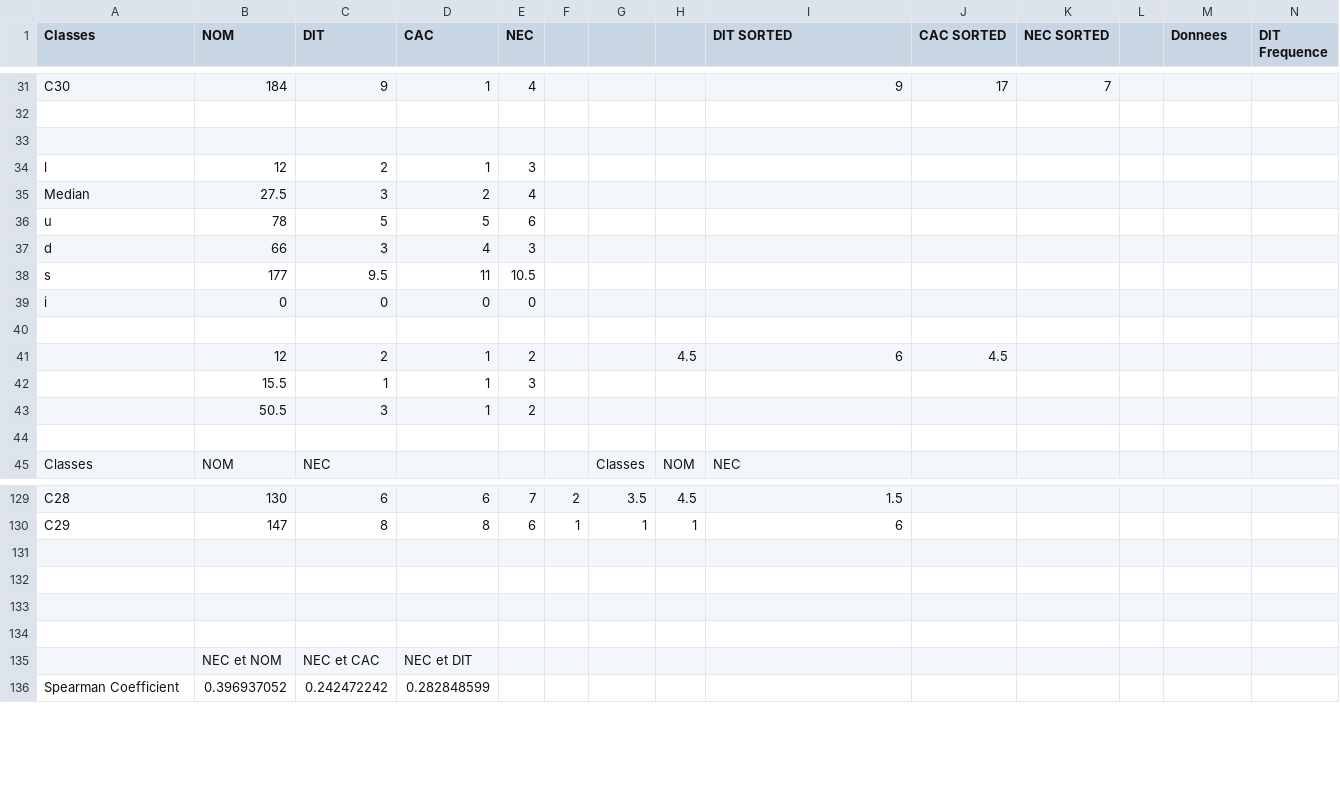
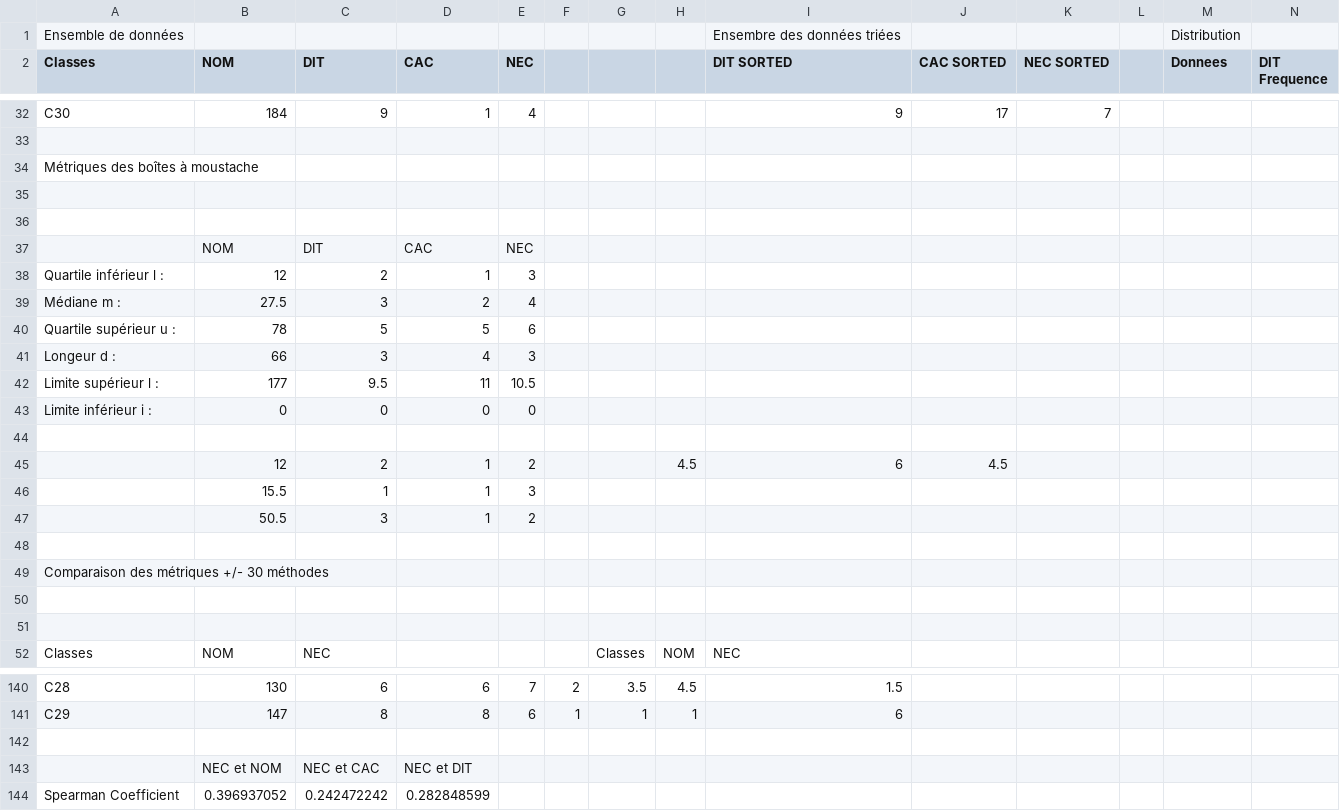
Before and after one commit to laurencefortin/ift3913-tp2, a CSV file: tp2_donnees.csv, drawn as a sheet; only a part is shown, gaps mark what is left out; removed rows and columns are numbered as before the commit, all else as after; rows hold the shown columns only; the diff covers the shown part only; the diff names each change by its address in the sheet, - before the commit and + after, or states it on an @@ line.

```diff
--- a/tp2_donnees.csv
+++ b/tp2_donnees.csv
+row 1: Ensemble de données |  |  |  |  |  |  |  | Ensembre des données triées |  |  |  | Distribution
+row 34: Métriques des boîtes à moustache
+row 36: (empty)
+row 37:  | NOM | DIT | CAC | NEC
-A38 (Classes): l
+A38 (Classes): Quartile inférieur l :
-A39 (Classes): Median
+A39 (Classes): Médiane m :
-A40 (Classes): u
+A40 (Classes): Quartile supérieur u :
-A41 (Classes): d
+A41 (Classes): Longeur d :
-A42 (Classes): s
+A42 (Classes): Limite supérieur l :
-A43 (Classes): i
+A43 (Classes): Limite inférieur i :
+row 48: (empty)
+row 49: Comparaison des métriques +/- 30 méthodes
+row 50: (empty)
-row 131: (empty)
-row 132: (empty)
-row 133: (empty)
```
Also changed, not shown: 4 added rows elsewhere in this file, 1 other file.
